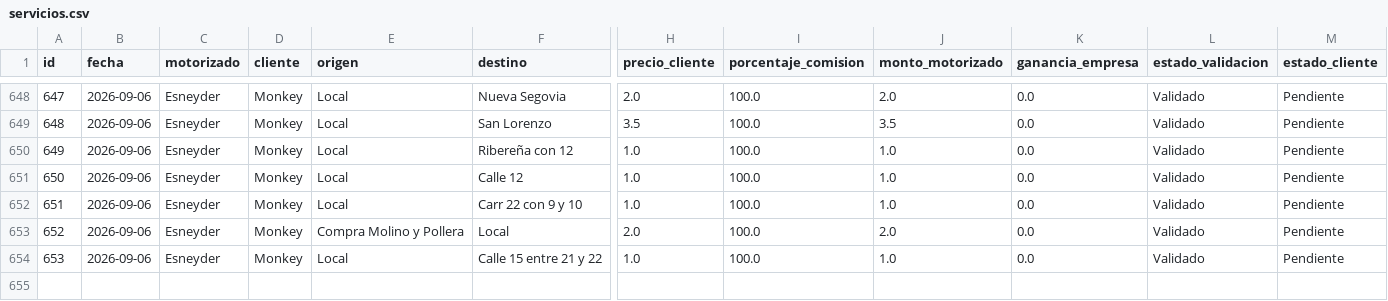
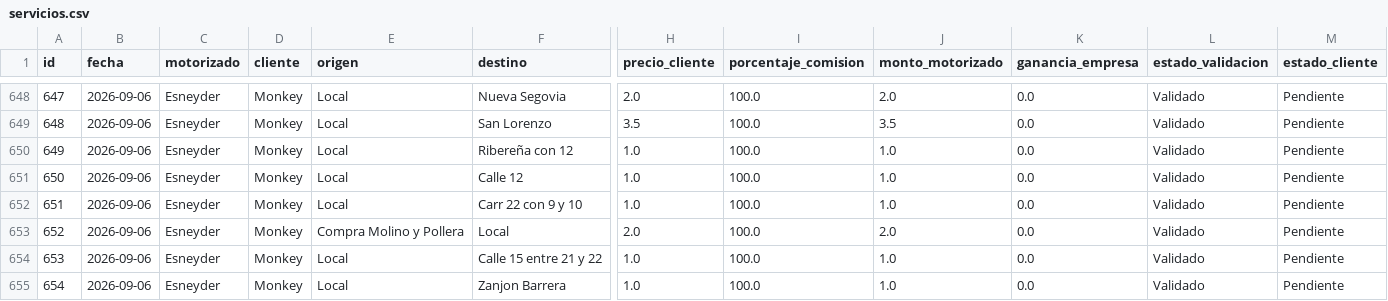
Before and after one commit to motovueltas-maker/Motovueltas-v2, a CSV file: servicios.csv, drawn as a sheet; only a part is shown, gaps mark what is left out; rows hold the shown columns only; the diff names each change by its address in the sheet, - before the commit and + after, or states it on an @@ line.

Commit message:
Nueva vuelta #654 para Monkey

```diff
--- a/servicios.csv
+++ b/servicios.csv
+row 655: 654 | 2026-09-06 | Esneyder | Monkey | Local | Zanjon Barrera | 1.0 | 100.0 | 1.0 | 0.0 | Validado | Pendiente
```
